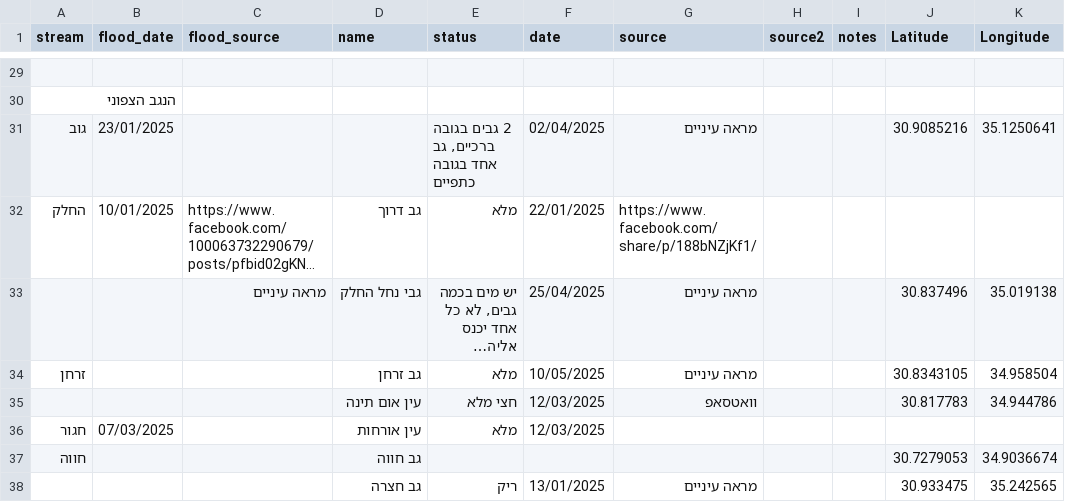
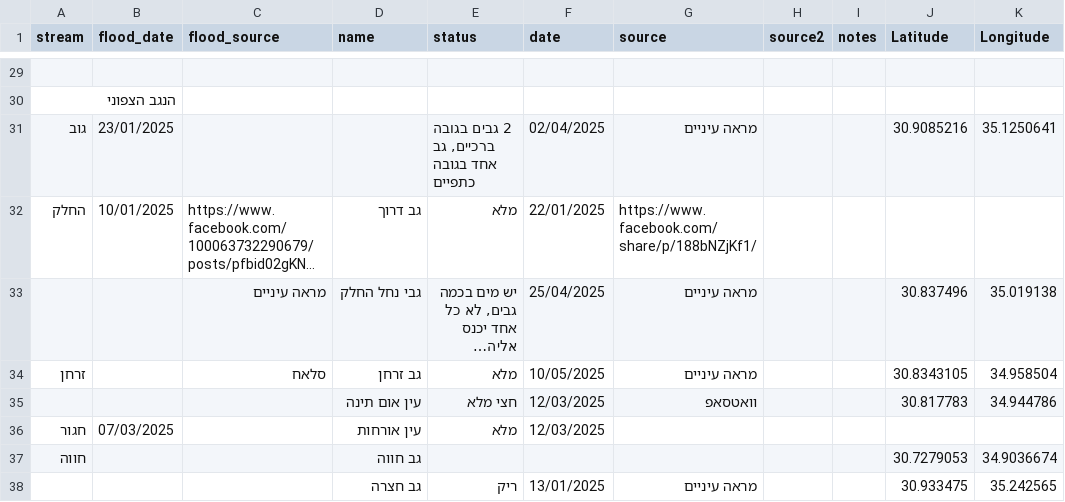
Before and after one commit to amiad/IHMGeoJSONWaterholes, a CSV file: floods.csv, drawn as a sheet; only a part is shown, gaps mark what is left out; long unchanged cells end in …; the diff names each change by its address in the sheet, - before the commit and + after, or states it on an @@ line.

Commit message:
update source.geojson 2025-06-03-18:41

```diff
--- a/floods.csv
+++ b/floods.csv
-C34 (flood_source): (empty)
+C34 (flood_source): סלאח
```
Also changed, not shown: 1 other file.
